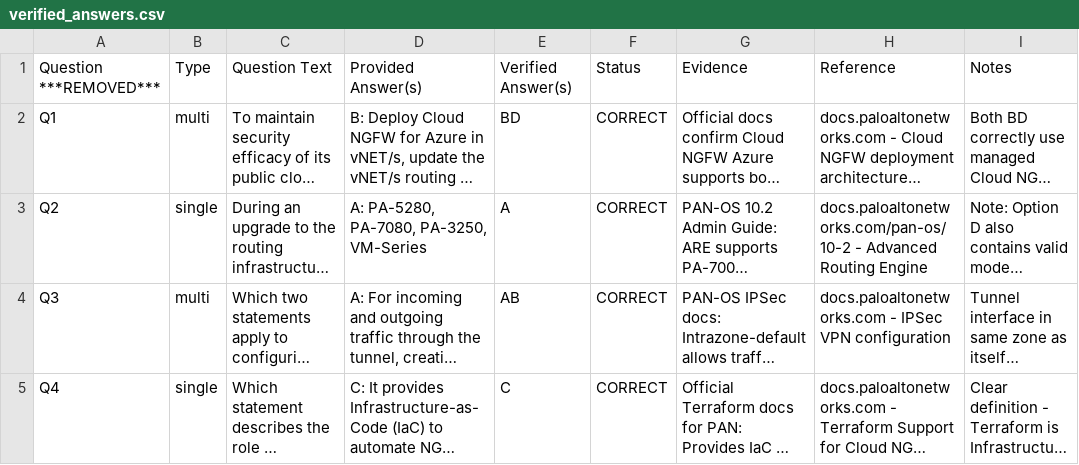
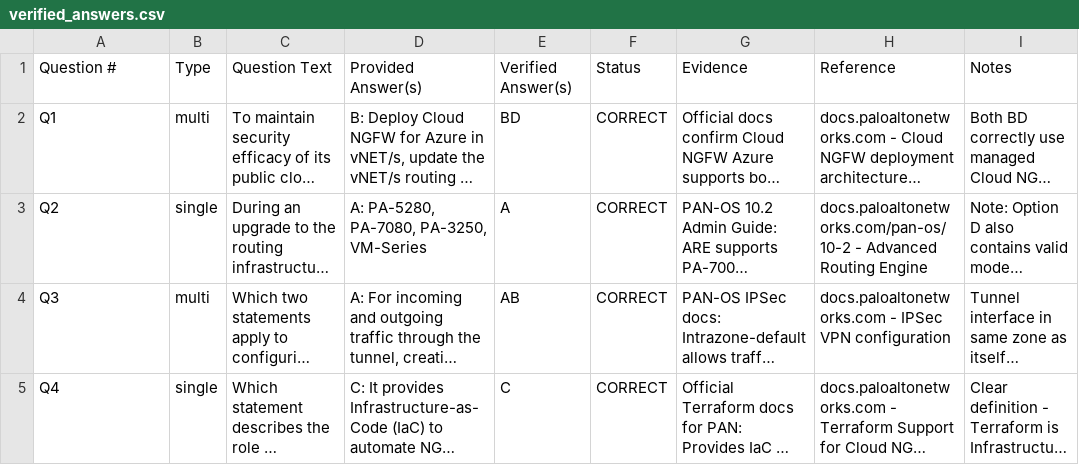
Before and after one commit to terrencelamkinet/GGDev, a CSV file: exam-center/ngfw/verified_answers.csv, drawn as a sheet; only a part is shown; long unchanged cells end in …; the diff names each change by its address in the sheet, - before the commit and + after, or states it on an @@ line.

```diff
--- a/exam-center/ngfw/verified_answers.csv
+++ b/exam-center/ngfw/verified_answers.csv
-A1: Question ***REMOVED***
+A1: Question #
```
Also changed, not shown: 15 other files.
